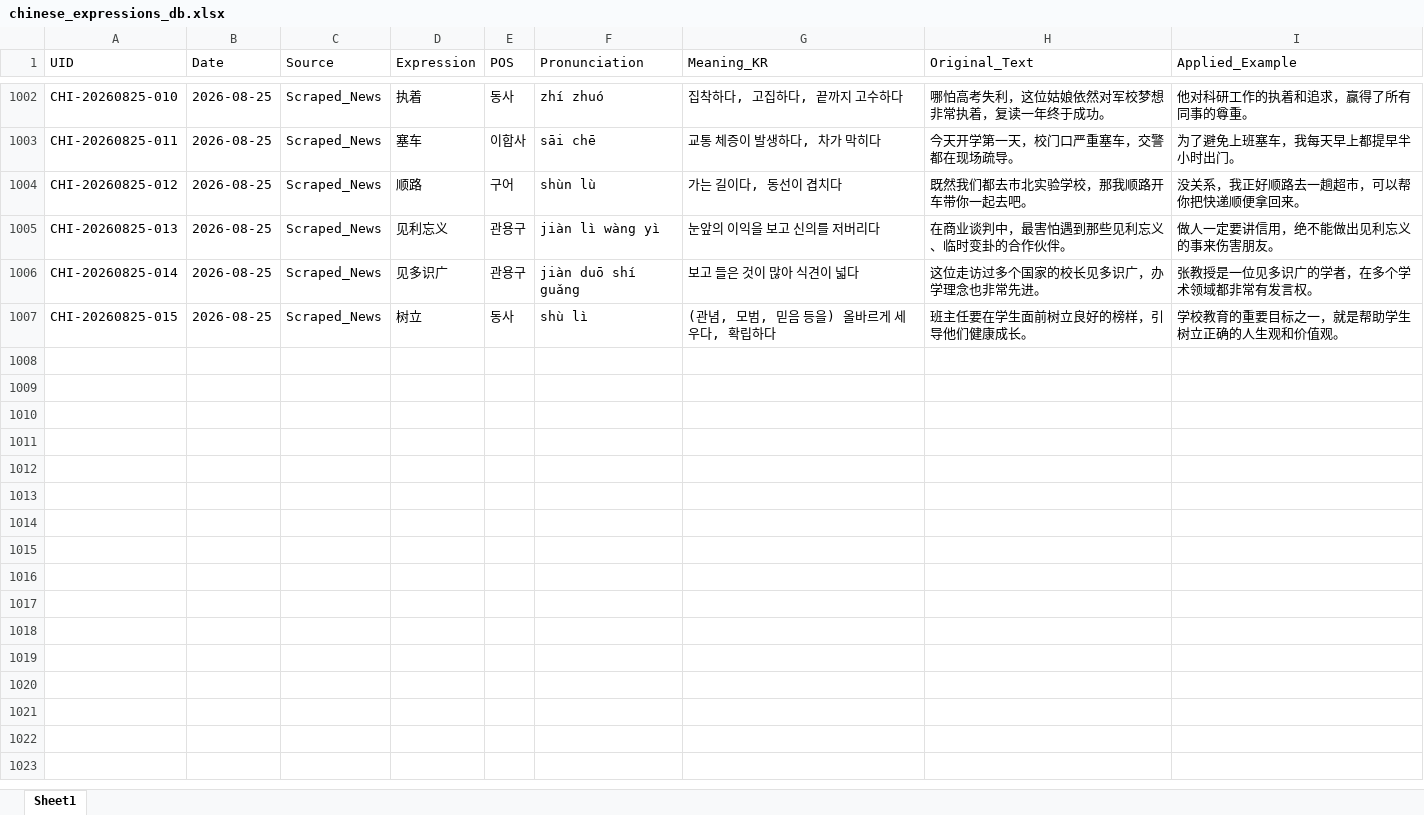
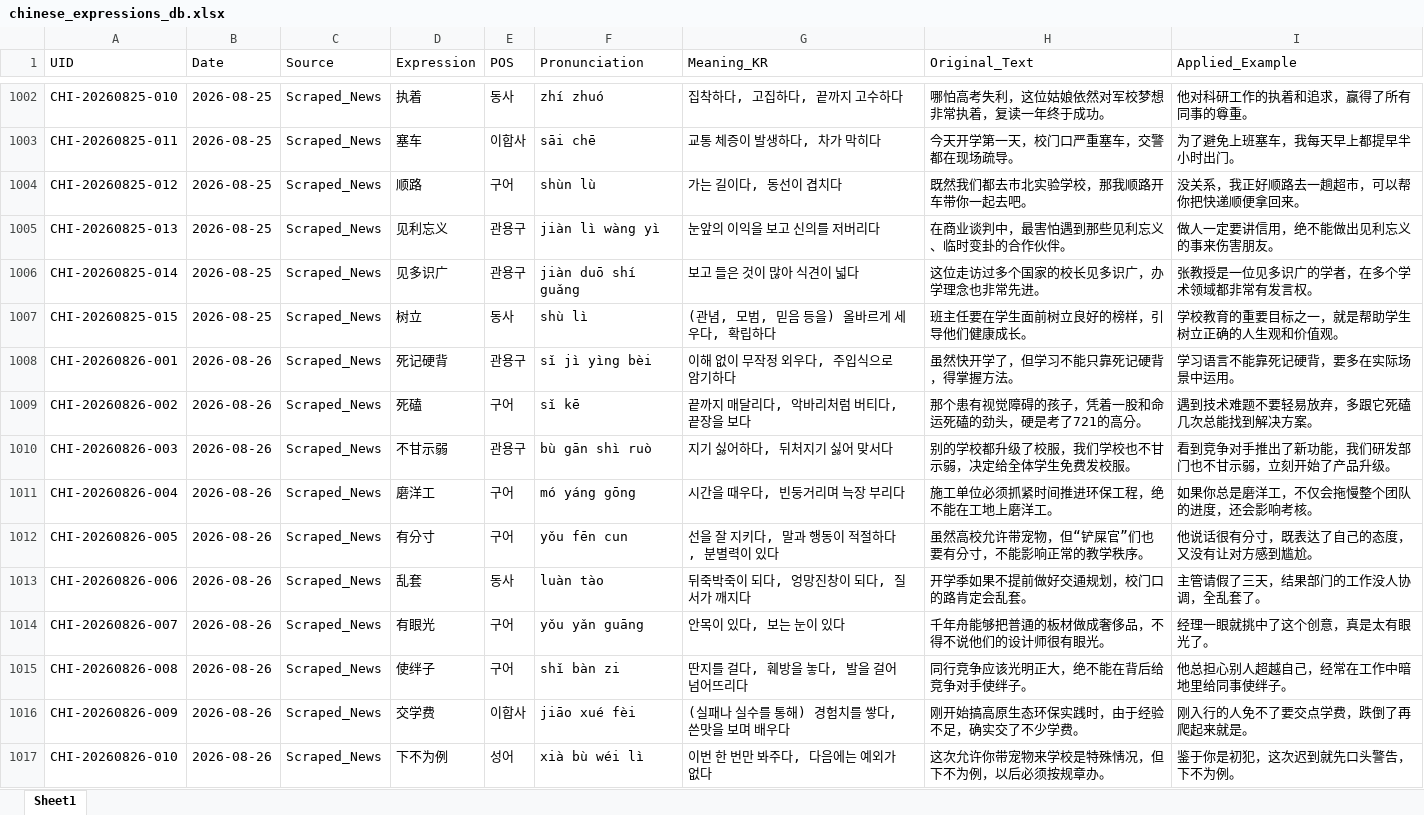
Before and after one commit to woodangtangtangAI/CN-Expressions-Memorize, an Excel workbook: data/01_Database/chinese_expressions_db.xlsx, sheet Sheet1, drawn as a sheet; only a part is shown, gaps mark what is left out; values as stored, in another font and other column widths than the file's, no borders; the diff names each change by its address in the sheet, - before the commit and + after, or states it on an @@ line.

```diff
--- a/data/01_Database/chinese_expressions_db.xlsx (sheet Sheet1)
+++ b/data/01_Database/chinese_expressions_db.xlsx (sheet Sheet1)
+row 1008: CHI-20260826-001 | 2026-08-26 | Scraped_News | 死记硬背 | 관용구 | sǐ jì yìng bèi | 이해 없이 무작정 외우다, 주입식으로 암기하다 | 虽然快开学了，但学习不能只靠死记硬背，得掌握方法。 | 学习语言不能靠死记硬背，要多在实际场景中运用。
+row 1009: CHI-20260826-002 | 2026-08-26 | Scraped_News | 死磕 | 구어 | sǐ kē | 끝까지 매달리다, 악바리처럼 버티다, 끝장을 보다 | 那个患有视觉障碍的孩子，凭着一股和命运死磕的劲头，硬是考了721的高分。 | 遇到技术难题不要轻易放弃，多跟它死磕几次总能找到解决方案。
+row 1010: CHI-20260826-003 | 2026-08-26 | Scraped_News | 不甘示弱 | 관용구 | bù gān shì ruò | 지기 싫어하다, 뒤처지기 싫어 맞서다 | 别的学校都升级了校服，我们学校也不甘示弱，决定给全体学生免费发校服。 | 看到竞争对手推出了新功能，我们研发部门也不甘示弱，立刻开始了产品升级。
+row 1011: CHI-20260826-004 | 2026-08-26 | Scraped_News | 磨洋工 | 구어 | mó yáng gōng | 시간을 때우다, 빈둥거리며 늑장 부리다 | 施工单位必须抓紧时间推进环保工程，绝不能在工地上磨洋工。 | 如果你总是磨洋工，不仅会拖慢整个团队的进度，还会影响考核。
+row 1012: CHI-20260826-005 | 2026-08-26 | Scraped_News | 有分寸 | 구어 | yǒu fēn cun | 선을 잘 지키다, 말과 행동이 적절하다, 분별력이 있다 | 虽然高校允许带宠物，但“铲屎官”们也要有分寸，不能影响正常的教学秩序。 | 他说话很有分寸，既表达了自己的态度，又没有让对方感到尴尬。
+row 1013: CHI-20260826-006 | 2026-08-26 | Scraped_News | 乱套 | 동사 | luàn tào | 뒤죽박죽이 되다, 엉망진창이 되다, 질서가 깨지다 | 开学季如果不提前做好交通规划，校门口的路肯定会乱套。 | 主管请假了三天，结果部门的工作没人协调，全乱套了。
+row 1014: CHI-20260826-007 | 2026-08-26 | Scraped_News | 有眼光 | 구어 | yǒu yǎn guāng | 안목이 있다, 보는 눈이 있다 | 千年舟能够把普通的板材做成奢侈品，不得不说他们的设计师很有眼光。 | 经理一眼就挑中了这个创意，真是太有眼光了。
+row 1015: CHI-20260826-008 | 2026-08-26 | Scraped_News | 使绊子 | 구어 | shǐ bàn zi | 딴지를 걸다, 훼방을 놓다, 발을 걸어 넘어뜨리다 | 同行竞争应该光明正大，绝不能在背后给竞争对手使绊子。 | 他总担心别人超越自己，经常在工作中暗地里给同事使绊子。
+row 1016: CHI-20260826-009 | 2026-08-26 | Scraped_News | 交学费 | 이합사 | jiāo xué fèi | (실패나 실수를 통해) 경험치를 쌓다, 쓴맛을 보며 배우다 | 刚开始搞高原生态环保实践时，由于经验不足，确实交了不少学费。 | 刚入行的人免不了要交点学费，跌倒了再爬起来就是。
+row 1017: CHI-20260826-010 | 2026-08-26 | Scraped_News | 下不为例 | 성어 | xià bù wéi lì | 이번 한 번만 봐주다, 다음에는 예외가 없다 | 这次允许你带宠物来学校是特殊情况，但下不为例，以后必须按规章办。 | 鉴于你是初犯，这次迟到就先口头警告，下不为例。
```
Also changed, not shown: 5 other files.
